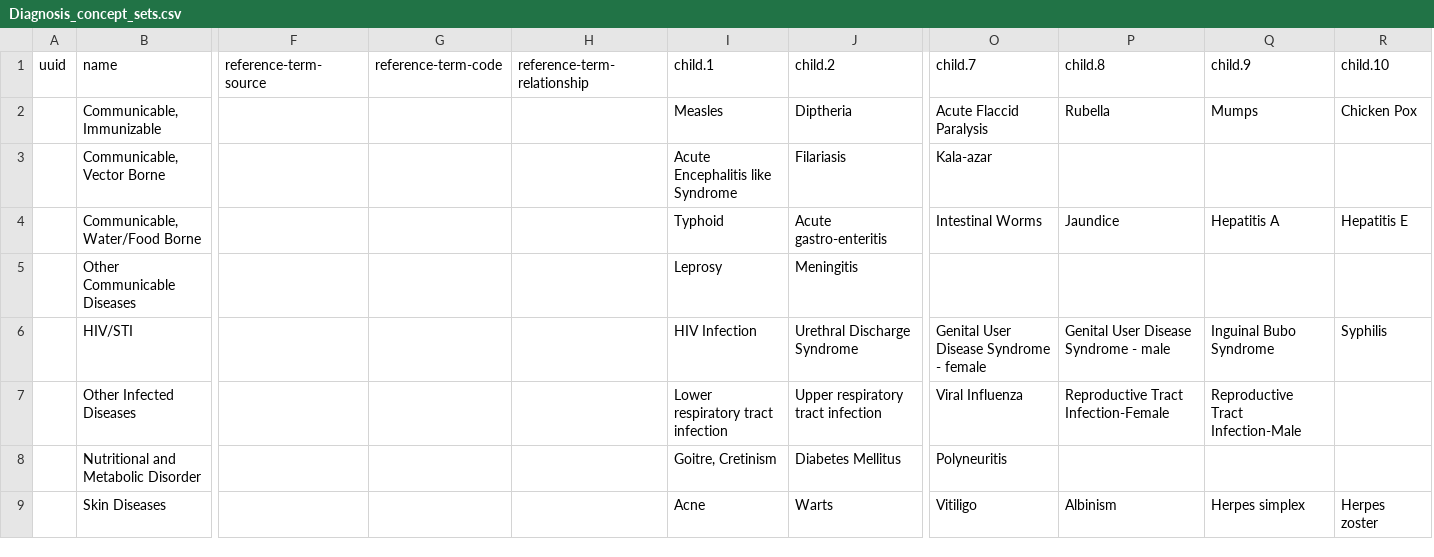
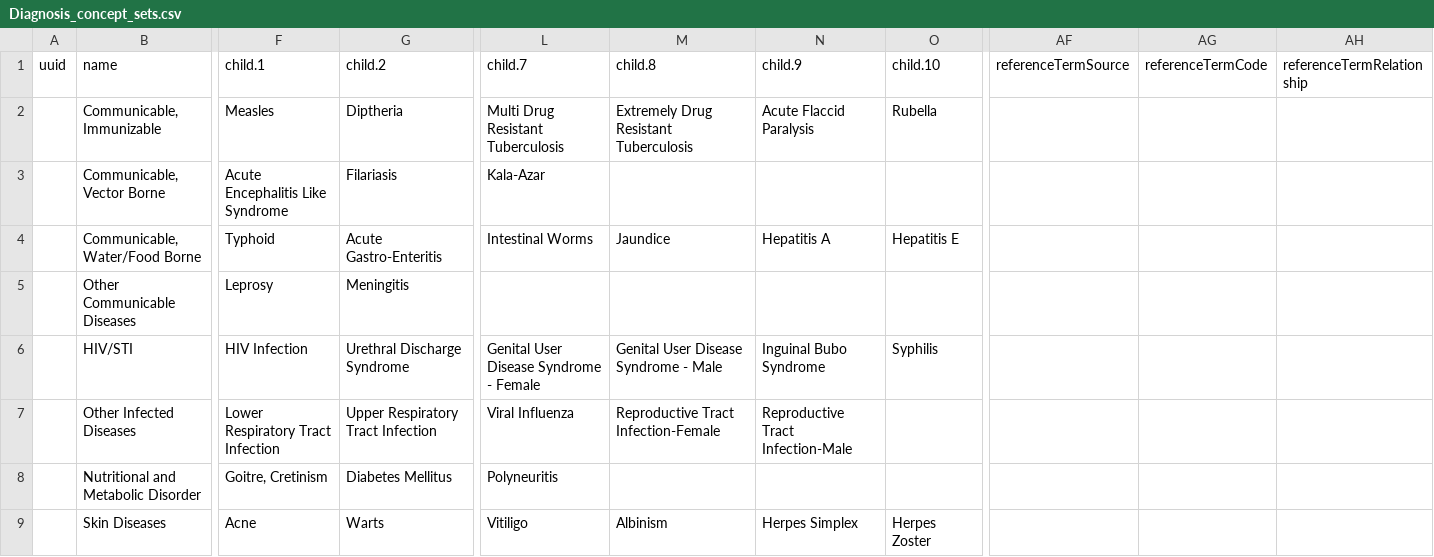
Before and after one commit to Bahmni/default-config, a CSV file: openmrs/metadata/Diagnosis_concept_sets.csv, drawn as a sheet; only a part is shown, gaps mark what is left out; removed rows and columns are numbered as before the commit, all else as after; the diff covers the shown part only; the diff names each change by its address in the sheet, - before the commit and + after, or states it on an @@ line.

```diff
--- a/openmrs/metadata/Diagnosis_concept_sets.csv
+++ b/openmrs/metadata/Diagnosis_concept_sets.csv
-column F (reference-term-source), empty
-column G (reference-term-code), empty
-column H (reference-term-relationship), empty
+column AF (referenceTermSource), empty
+column AG (referenceTermCode), empty
+column AH (referenceTermRelationship), empty
-L2 (child.7): Acute Flaccid Paralysis
+L2 (child.7): Multi Drug Resistant Tuberculosis
-M2 (child.8): Rubella
+M2 (child.8): Extremely Drug Resistant Tuberculosis
-N2 (child.9): Mumps
+N2 (child.9): Acute Flaccid Paralysis
-O2 (child.10): Chicken Pox
+O2 (child.10): Rubella
-F3 (child.1): Acute Encephalitis like Syndrome
+F3 (child.1): Acute Encephalitis Like Syndrome
-L3 (child.7): Kala‐azar
+L3 (child.7): Kala‐Azar
-G4 (child.2): Acute gastro‐enteritis
+G4 (child.2): Acute Gastro‐Enteritis
-L6 (child.7): Genital User Disease Syndrome ‐ female
+L6 (child.7): Genital User Disease Syndrome ‐ Female
-M6 (child.8): Genital User Disease Syndrome ‐ male
+M6 (child.8): Genital User Disease Syndrome ‐ Male
-F7 (child.1): Lower respiratory tract infection
+F7 (child.1): Lower Respiratory Tract Infection
-G7 (child.2): Upper respiratory tract infection
+G7 (child.2): Upper Respiratory Tract Infection
-N9 (child.9): Herpes simplex
+N9 (child.9): Herpes Simplex
-O9 (child.10): Herpes zoster
+O9 (child.10): Herpes Zoster
```
Also changed, not shown: 89 edited cells elsewhere in this file, openmrs/metadata/Diagnosis_concepts.csv, 5 other files.
